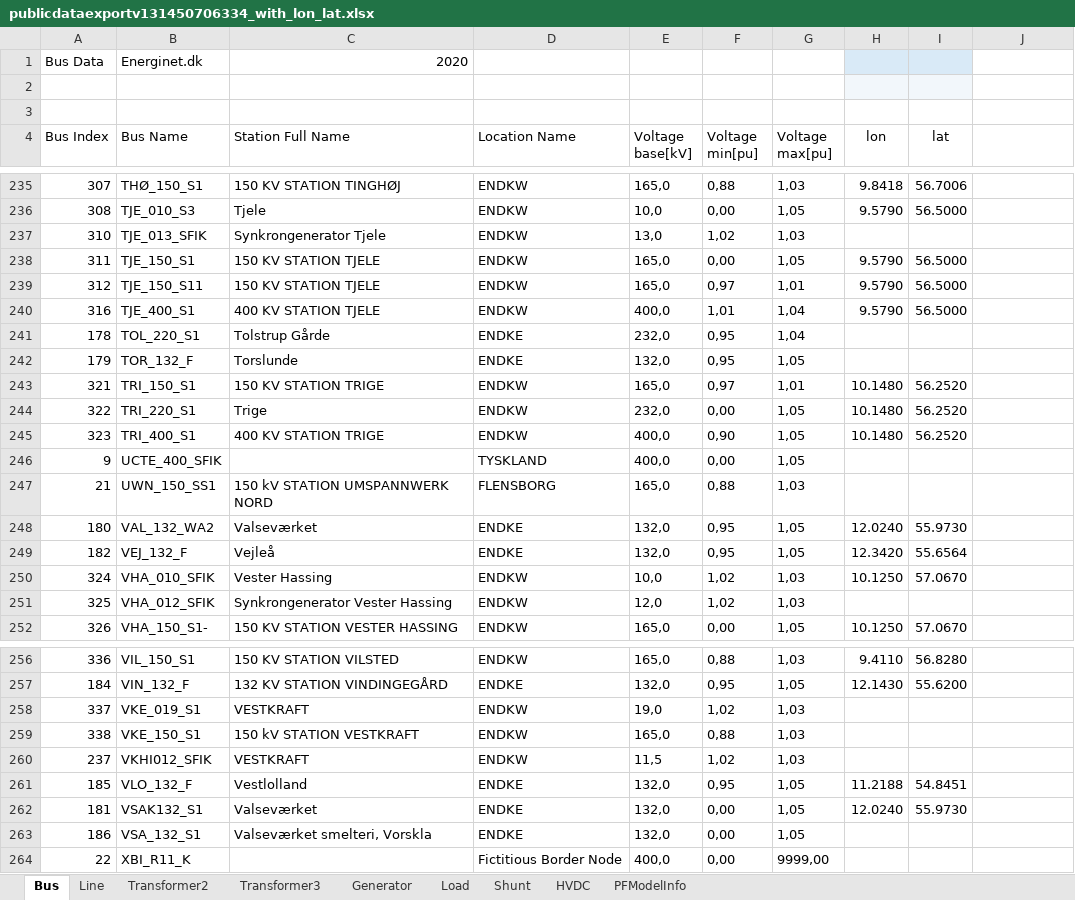
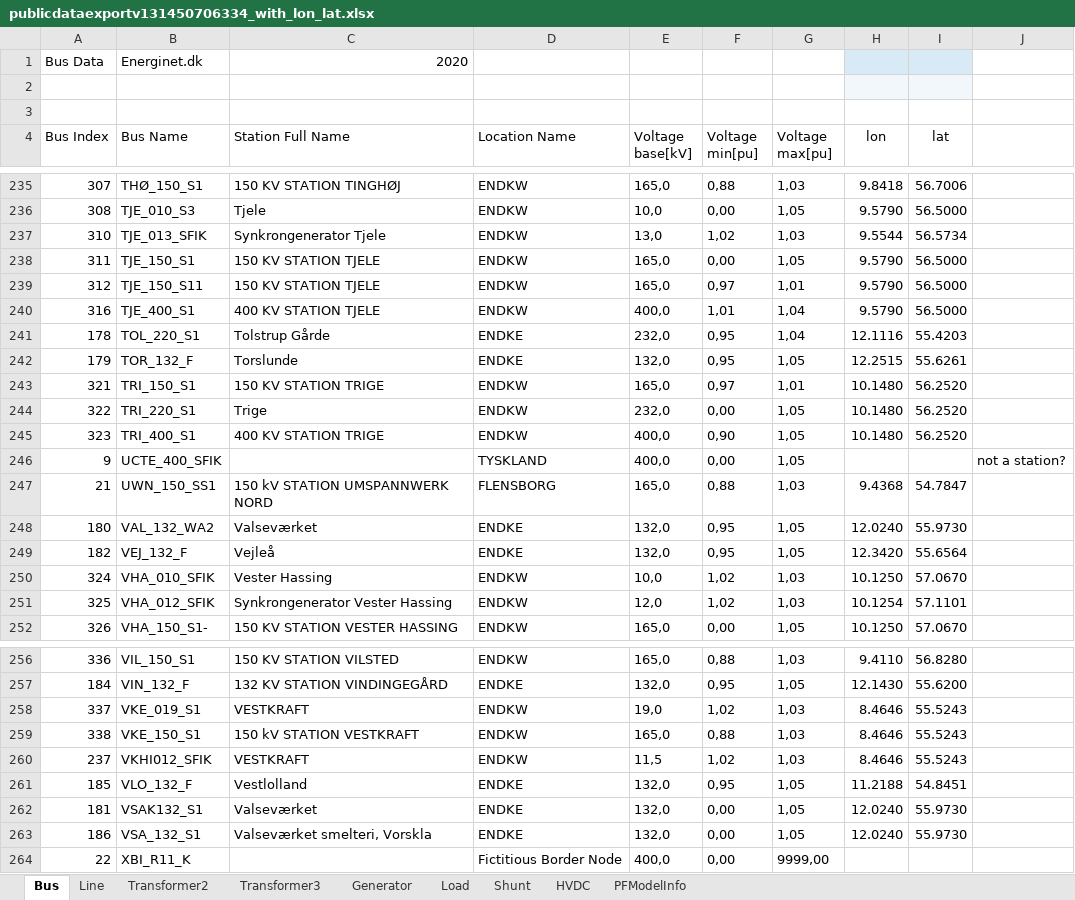
Before and after one commit to Signedue/Critical-Energy-Infrastructure-Under-Hybrid-War-Scenarios, an Excel workbook: publicdataexportv131450706334_with_lon_lat.xlsx, sheet Bus, drawn as a sheet; only a part is shown, gaps mark what is left out; values as stored, in another font and other column widths than the file's, no borders; the diff covers the shown part only; the diff names each change by its address in the sheet, - before the commit and + after, or states it on an @@ line.

```diff
--- a/publicdataexportv131450706334_with_lon_lat.xlsx (sheet Bus)
+++ b/publicdataexportv131450706334_with_lon_lat.xlsx (sheet Bus)
-H237 (lon): (empty)
+H237 (lon): 9.5544
-I237 (lat): (empty)
+I237 (lat): 56.5734
-H241 (lon): (empty)
+H241 (lon): 12.1116
-I241 (lat): (empty)
+I241 (lat): 55.4203
-H242 (lon): (empty)
+H242 (lon): 12.2515
-I242 (lat): (empty)
+I242 (lat): 55.6261
-J246: (empty)
+J246: not a station?
-H247 (lon): (empty)
+H247 (lon): 9.4368
-I247 (lat): (empty)
+I247 (lat): 54.7847
-H251 (lon): (empty)
+H251 (lon): 10.1254
-I251 (lat): (empty)
+I251 (lat): 57.1101
-H258:H260 (lon): (empty)
+H258:H260 (lon): 8.4646
-I258:I260 (lat): (empty)
+I258:I260 (lat): 55.5243
-H263 (lon): (empty)
+H263 (lon): 12.0240
-I263 (lat): (empty)
+I263 (lat): 55.9730
```
Also changed, not shown: 45 edited cells elsewhere in this sheet, danish_grid_cleaned.xlsx, 3 other files.
